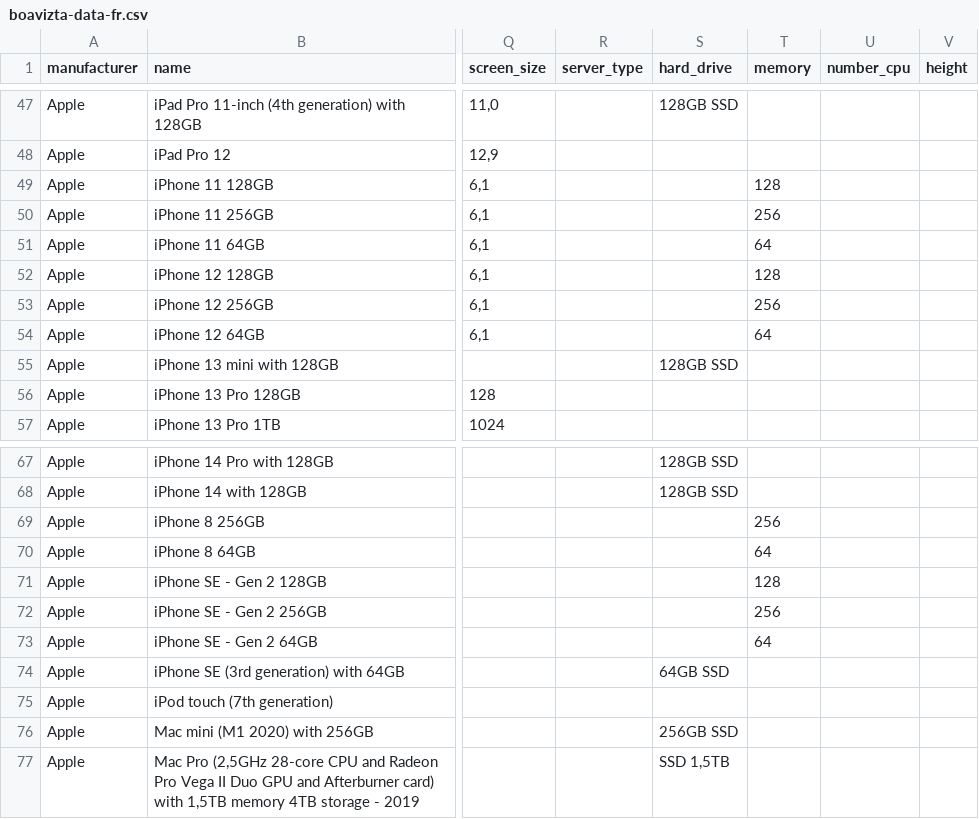
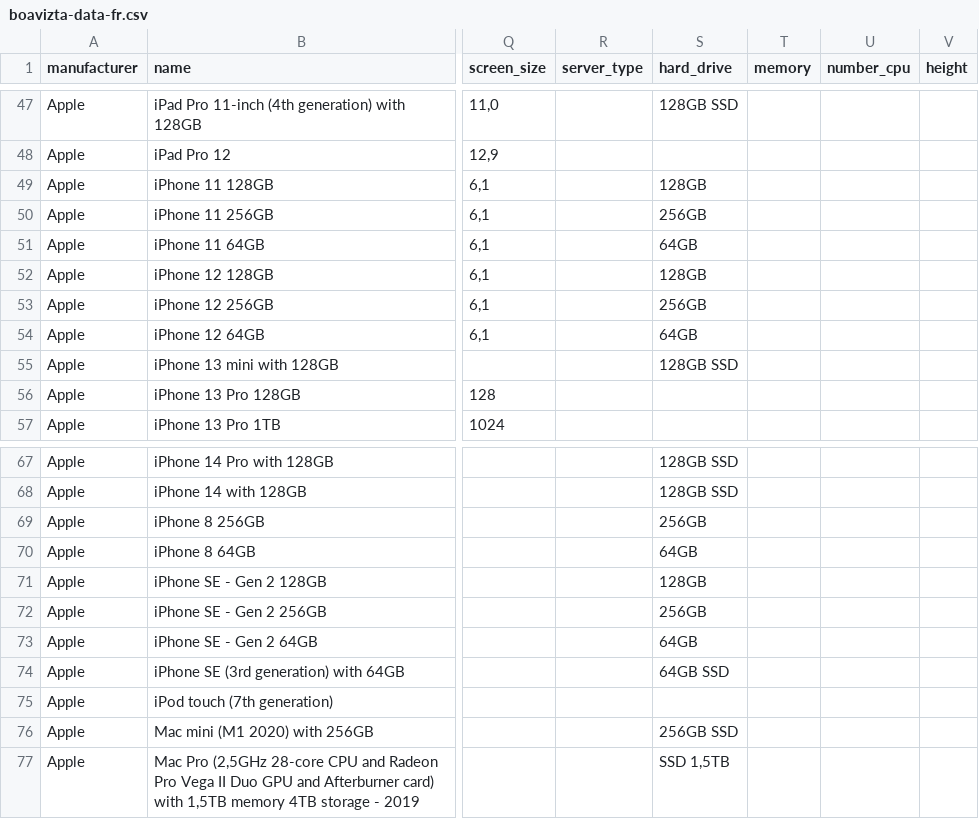
Before and after one commit to Boavizta/environmental-footprint-data, a CSV file: boavizta-data-fr.csv, drawn as a sheet; only a part is shown, gaps mark what is left out; the diff names each change by its address in the sheet, - before the commit and + after, or states it on an @@ line.

Commit message:
Fix memory value for several iPhone models
As reported on #67 some hard_drive values entered manually were
misplaced in the memory field.

```diff
--- a/boavizta-data-fr.csv
+++ b/boavizta-data-fr.csv
-S49 (hard_drive): (empty)
+S49 (hard_drive): 128GB
-T49 (memory): 128
+T49 (memory): (empty)
-S50 (hard_drive): (empty)
+S50 (hard_drive): 256GB
-T50 (memory): 256
+T50 (memory): (empty)
-S51 (hard_drive): (empty)
+S51 (hard_drive): 64GB
-T51 (memory): 64
+T51 (memory): (empty)
-S52 (hard_drive): (empty)
+S52 (hard_drive): 128GB
-T52 (memory): 128
+T52 (memory): (empty)
-S53 (hard_drive): (empty)
+S53 (hard_drive): 256GB
-T53 (memory): 256
+T53 (memory): (empty)
-S54 (hard_drive): (empty)
+S54 (hard_drive): 64GB
-T54 (memory): 64
+T54 (memory): (empty)
-S69 (hard_drive): (empty)
+S69 (hard_drive): 256GB
-T69 (memory): 256
+T69 (memory): (empty)
-S70 (hard_drive): (empty)
+S70 (hard_drive): 64GB
-T70 (memory): 64
+T70 (memory): (empty)
-S71 (hard_drive): (empty)
+S71 (hard_drive): 128GB
-T71 (memory): 128
+T71 (memory): (empty)
-S72 (hard_drive): (empty)
+S72 (hard_drive): 256GB
-T72 (memory): 256
+T72 (memory): (empty)
-S73 (hard_drive): (empty)
+S73 (hard_drive): 64GB
-T73 (memory): 64
+T73 (memory): (empty)
```
Also changed, not shown: boavizta-data-us.csv.
